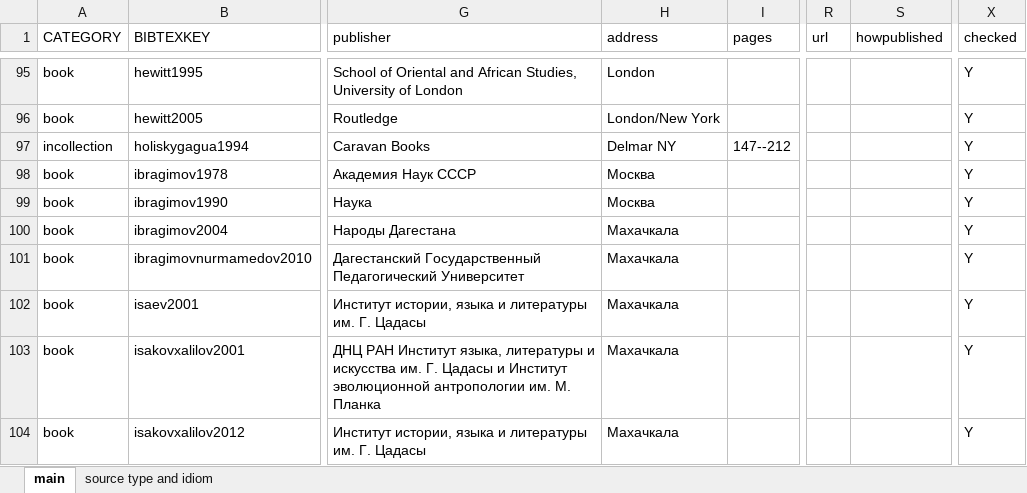
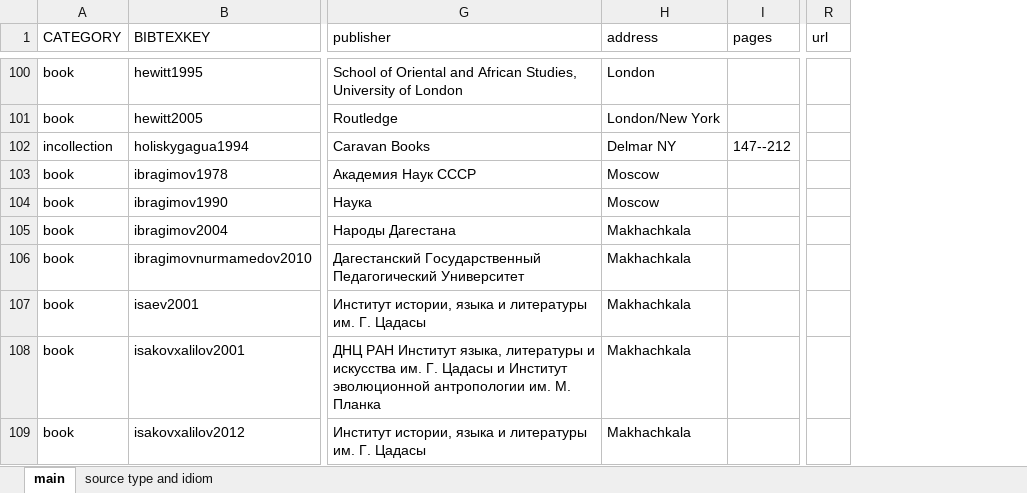
Before and after one commit to LingConLab/TALD, an Excel workbook: data/biblib.xlsx, sheet main, drawn as a sheet; only a part is shown, gaps mark what is left out; values as stored, in another font and other column widths than the file's, no cell formats; charts and pictures not drawn; removed rows and columns are numbered as before the commit, all else as after; the diff covers the shown part only; the diff names each change by its address in the sheet, - before the commit and + after, or states it on an @@ line.

Commit message:
update biblib

```diff
--- a/data/biblib.xlsx (sheet main)
+++ b/data/biblib.xlsx (sheet main)
-column S (howpublished), empty
-column X (checked), rows 95-104: all Y
-H103:H104 (address): Москва
+H103:H104 (address): Moscow
-H105:H109 (address): Махачкала
+H105:H109 (address): Makhachkala
```
Also changed, not shown: 16 added rows, 9 removed rows, 2 moved rows and 151 edited cells elsewhere in this sheet, sheet source type and idiom, cell formats, charts or pictures.
